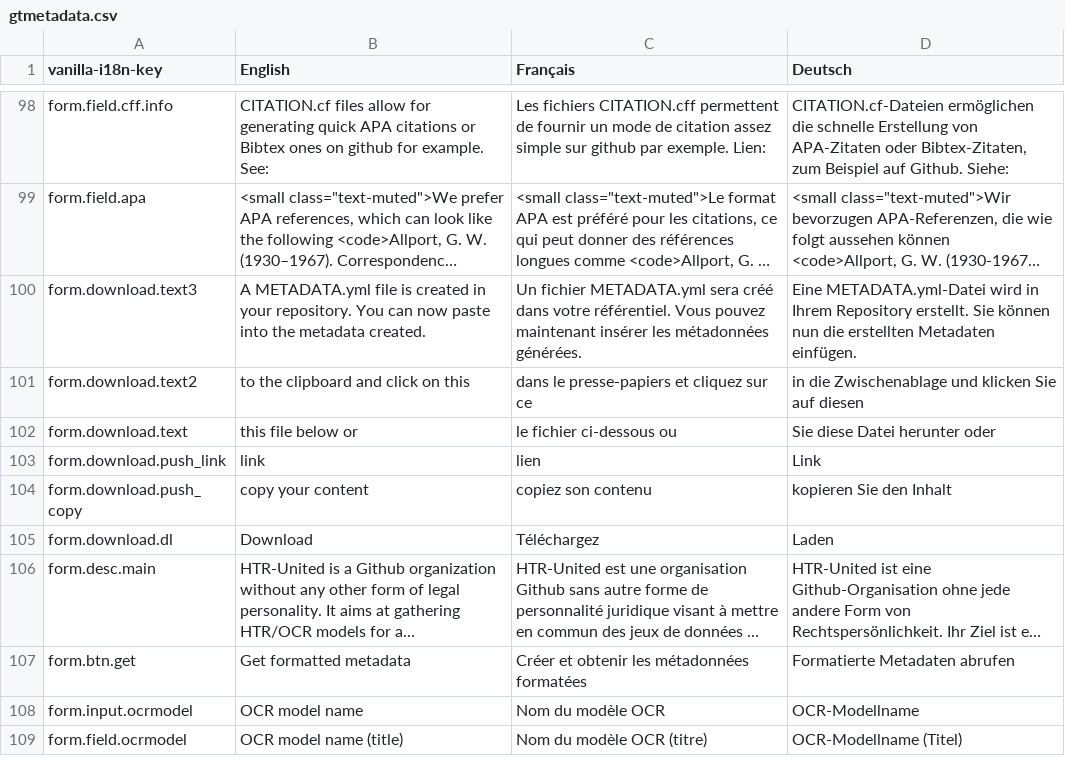
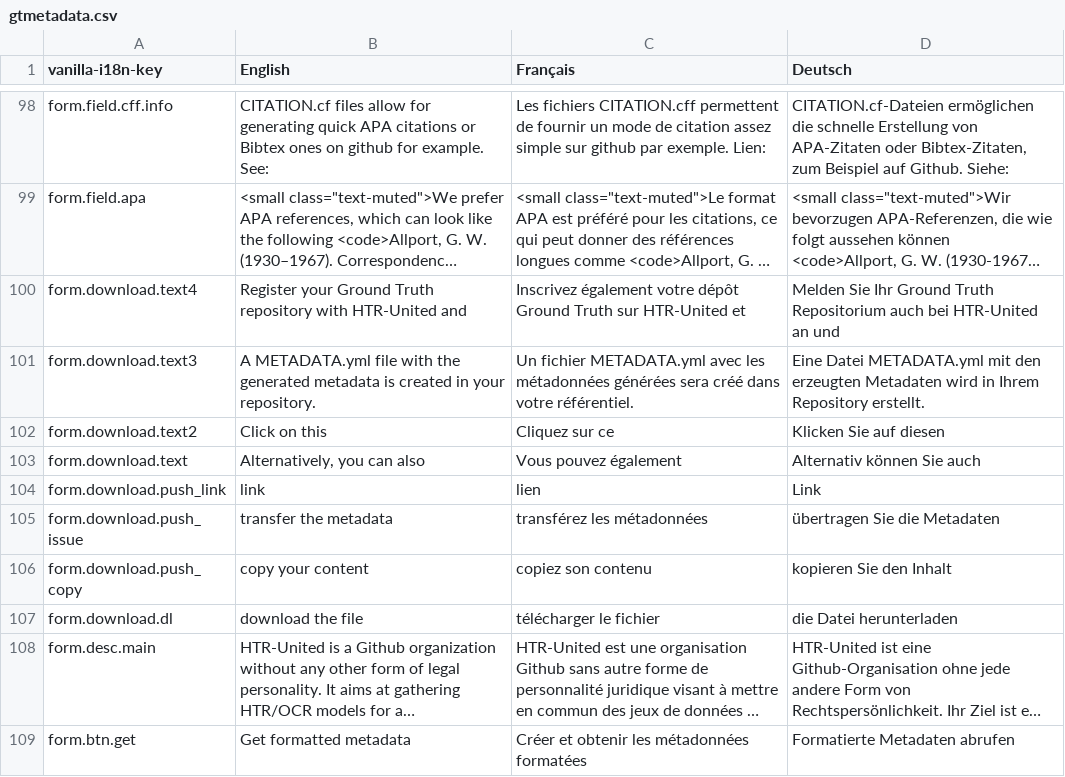
Before and after one commit to OCR-D/gt-metadata, a CSV file: assets/vanilla-i18n/gtmetadata.csv, drawn as a sheet; only a part is shown, gaps mark what is left out; the shorter side is filled out with more unchanged rows; long unchanged cells end in …; addresses are those after the commit; the diff names each change by its address in the sheet, - before the commit and + after, or states it on an @@ line.

Commit message:
Update gtmetadata.csv

```diff
--- a/assets/vanilla-i18n/gtmetadata.csv
+++ b/assets/vanilla-i18n/gtmetadata.csv
+row 100: form.download.text4 | Register your Ground Truth repository with HTR-United and | Inscrivez également votre dépôt Ground Truth sur HTR-United et | Melden Sie Ihr Ground Truth Repositorium auch bei HTR-United an und
-B101 (English): …METADATA.yml file is created in your repository. You can now paste into the metadata created.
+B101 (English): …METADATA.yml file with the generated metadata is created in your repository.
-C101 (Français): …fichier METADATA.yml sera créé dans votre référentiel. Vous pouvez maintenant insérer les métadonnées générées.
+C101 (Français): …fichier METADATA.yml avec les métadonnées générées sera créé dans votre référentiel.
-D101 (Deutsch): Eine METADATA.yml-Datei wird in Ihrem Repository erstellt. Sie können nun die erstellten Metadaten einfügen.
+D101 (Deutsch): Eine Datei METADATA.yml mit den erzeugten Metadaten wird in Ihrem Repository erstellt.
-B102 (English): to the clipboard and click on this
+B102 (English): Click on this
-C102 (Français): dans le presse-papiers et cliquez sur ce
+C102 (Français): Cliquez sur ce
-D102 (Deutsch): in die Zwischenablage und klicken Sie auf diesen
+D102 (Deutsch): Klicken Sie auf diesen
-B103 (English): this file below or
+B103 (English): Alternatively, you can also
-C103 (Français): le fichier ci-dessous ou
+C103 (Français): Vous pouvez également
-D103 (Deutsch): Sie diese Datei herunter oder
+D103 (Deutsch): Alternativ können Sie auch
+row 105: form.download.push_issue | transfer the metadata | transférez les métadonnées | übertragen Sie die Metadaten
-B107 (English): Download
+B107 (English): download the file
-C107 (Français): Téléchargez
+C107 (Français): télécharger le fichier
-D107 (Deutsch): Laden
+D107 (Deutsch): die Datei herunterladen
```
